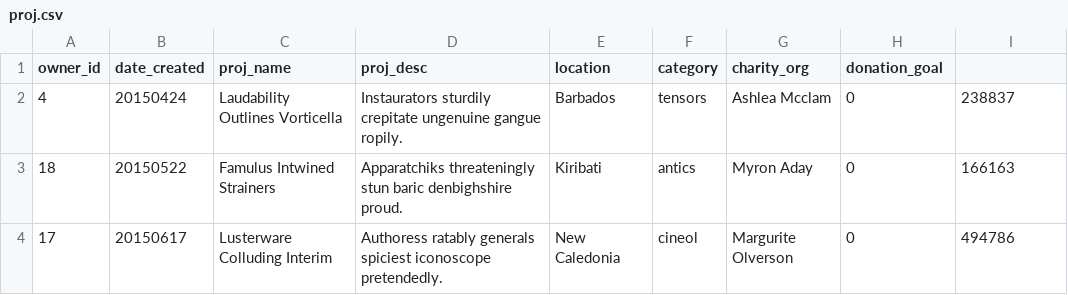
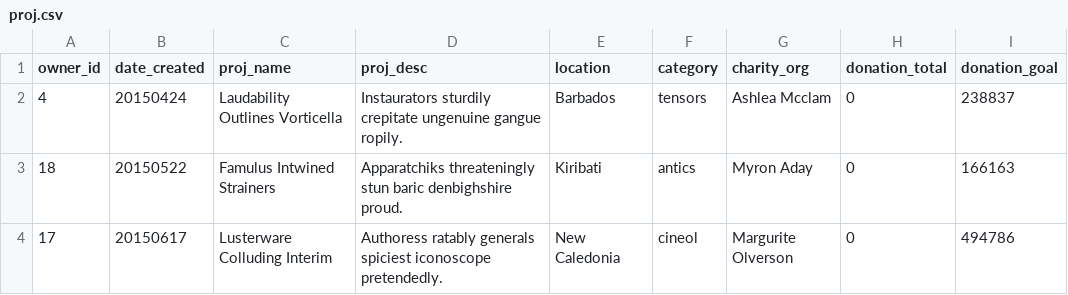
Before and after one commit to prajogotio/cherrytea, a CSV file: init_data/proj.csv, drawn as a sheet; only a part is shown.

```diff
--- a/init_data/proj.csv
+++ b/init_data/proj.csv
@@ -1,2 +1,2 @@
-owner_id,date_created,proj_name,proj_desc,location,category,charity_org,donation_goal
+owner_id,date_created,proj_name,proj_desc,location,category,charity_org,donation_total,donation_goal
 4,20150424,Laudability Outlines Vorticella,Instaurators sturdily crepitate ungenuine gangue ropily.,Barbados,tensors,Ashlea Mcclam,0,238837
```
Also changed, not shown: 20 other files.
